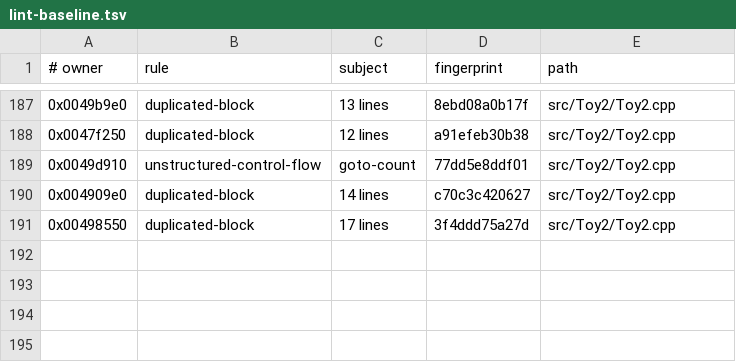
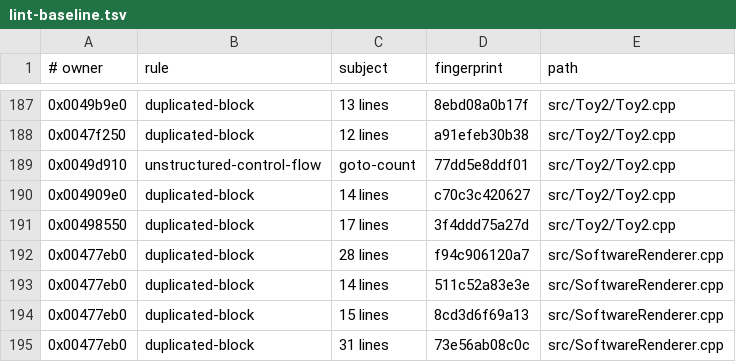
Before and after one commit to Skelp/toy2-decomp, a TSV file: .notes/lint-baseline.tsv, drawn as a sheet; only a part is shown, gaps mark what is left out; the diff names each change by its address in the sheet, - before the commit and + after, or states it on an @@ line.

```diff
--- a/.notes/lint-baseline.tsv
+++ b/.notes/lint-baseline.tsv
+row 192: 0x00477eb0 | duplicated-block | 28 lines | f94c906120a7 | src/SoftwareRenderer.cpp
+row 193: 0x00477eb0 | duplicated-block | 14 lines | 511c52a83e3e | src/SoftwareRenderer.cpp
+row 194: 0x00477eb0 | duplicated-block | 15 lines | 8cd3d6f69a13 | src/SoftwareRenderer.cpp
+row 195: 0x00477eb0 | duplicated-block | 31 lines | 73e56ab08c0c | src/SoftwareRenderer.cpp
```
Also changed, not shown: 3 other files.
